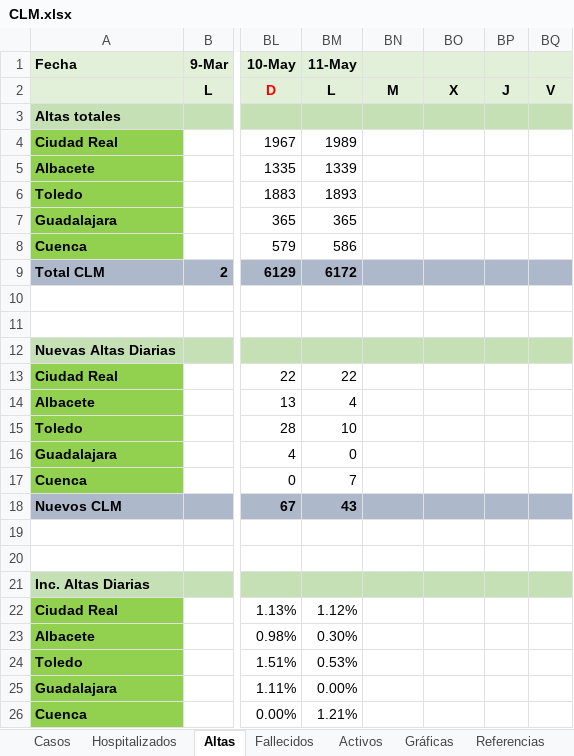
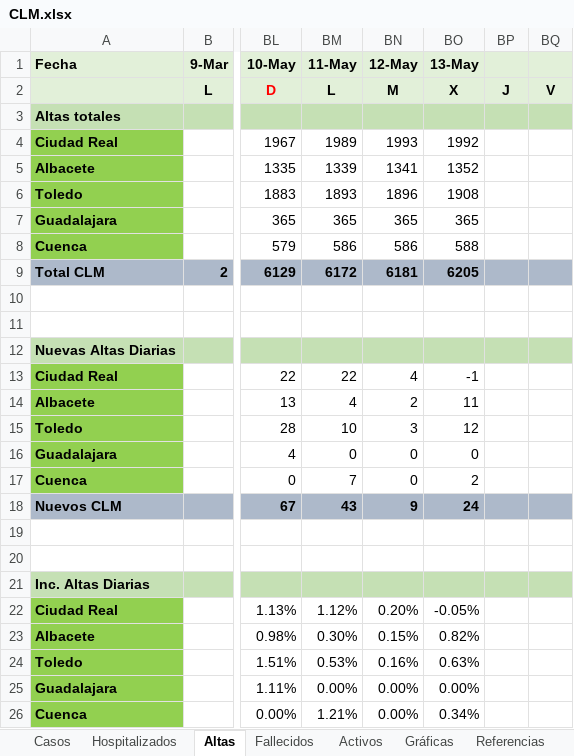
Before and after one commit to mdelacal/muii-dsi-prediction-covid19, an Excel workbook: CLM.xlsx, sheet Altas, drawn as a sheet; only a part is shown, gaps mark what is left out; values as stored, in another font and other column widths than the file's, no borders; conditional formats not drawn; the diff covers the shown part only; the diff names each change by its address in the sheet, - before the commit and + after, or states it on an @@ line.

```diff
--- a/CLM.xlsx (sheet Altas)
+++ b/CLM.xlsx (sheet Altas)
-BN1: (empty)
+BN1: 12-May
-BO1: (empty)
+BO1: 13-May
-BN4 (12-May): (empty)
+BN4 (12-May): 1993
-BO4 (13-May): (empty)
+BO4 (13-May): 1992
-BN5 (12-May): (empty)
+BN5 (12-May): 1341
-BO5 (13-May): (empty)
+BO5 (13-May): 1352
-BN6 (12-May): (empty)
+BN6 (12-May): 1896
-BO6 (13-May): (empty)
+BO6 (13-May): 1908
-BN7 (12-May): (empty)
+BN7 (12-May): 365
-BO7 (13-May): (empty)
+BO7 (13-May): 365
-BN8 (12-May): (empty)
+BN8 (12-May): 586
-BO8 (13-May): (empty)
+BO8 (13-May): 588
-BN9 (12-May): (empty)
+BN9 (12-May): 6181
-BO9 (13-May): (empty)
+BO9 (13-May): 6205
-BN13 (12-May): (empty)
+BN13 (12-May): 4
-BO13 (13-May): (empty)
+BO13 (13-May): -1
-BN14 (12-May): (empty)
+BN14 (12-May): 2
-BO14 (13-May): (empty)
+BO14 (13-May): 11
-BN15 (12-May): (empty)
+BN15 (12-May): 3
-BO15 (13-May): (empty)
+BO15 (13-May): 12
-BN16:BN17 (12-May): (empty)
+BN16:BN17 (12-May): 0
-BO16 (13-May): (empty)
+BO16 (13-May): 0
-BO17 (13-May): (empty)
+BO17 (13-May): 2
-BN18 (12-May): (empty)
+BN18 (12-May): 9
-BO18 (13-May): (empty)
+BO18 (13-May): 24
-BN22 (12-May): (empty)
+BN22 (12-May): 0.20%
-BO22 (13-May): (empty)
+BO22 (13-May): -0.05%
-BN23 (12-May): (empty)
+BN23 (12-May): 0.15%
-BO23 (13-May): (empty)
+BO23 (13-May): 0.82%
-BN24 (12-May): (empty)
+BN24 (12-May): 0.16%
-BO24 (13-May): (empty)
+BO24 (13-May): 0.63%
-BN25:BN26 (12-May): (empty)
+BN25:BN26 (12-May): 0.00%
-BO25 (13-May): (empty)
+BO25 (13-May): 0.00%
-BO26 (13-May): (empty)
+BO26 (13-May): 0.34%
```
Also changed, not shown: 2 edited cells elsewhere in this sheet, sheet Hospitalizados, sheet Activos, sheet Fallecidos, sheet Casos, sheet Referencias, hidden cells, charts or pictures, 1 other file.
